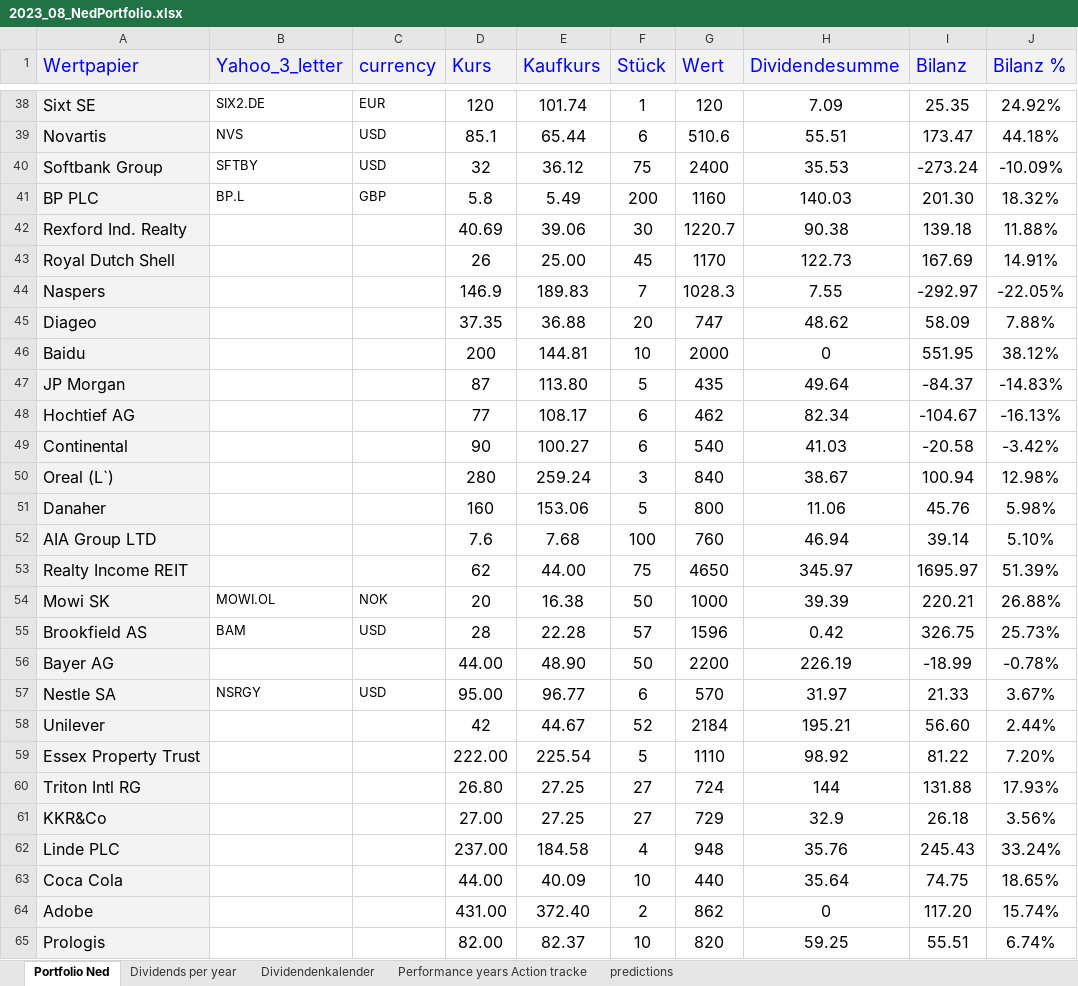
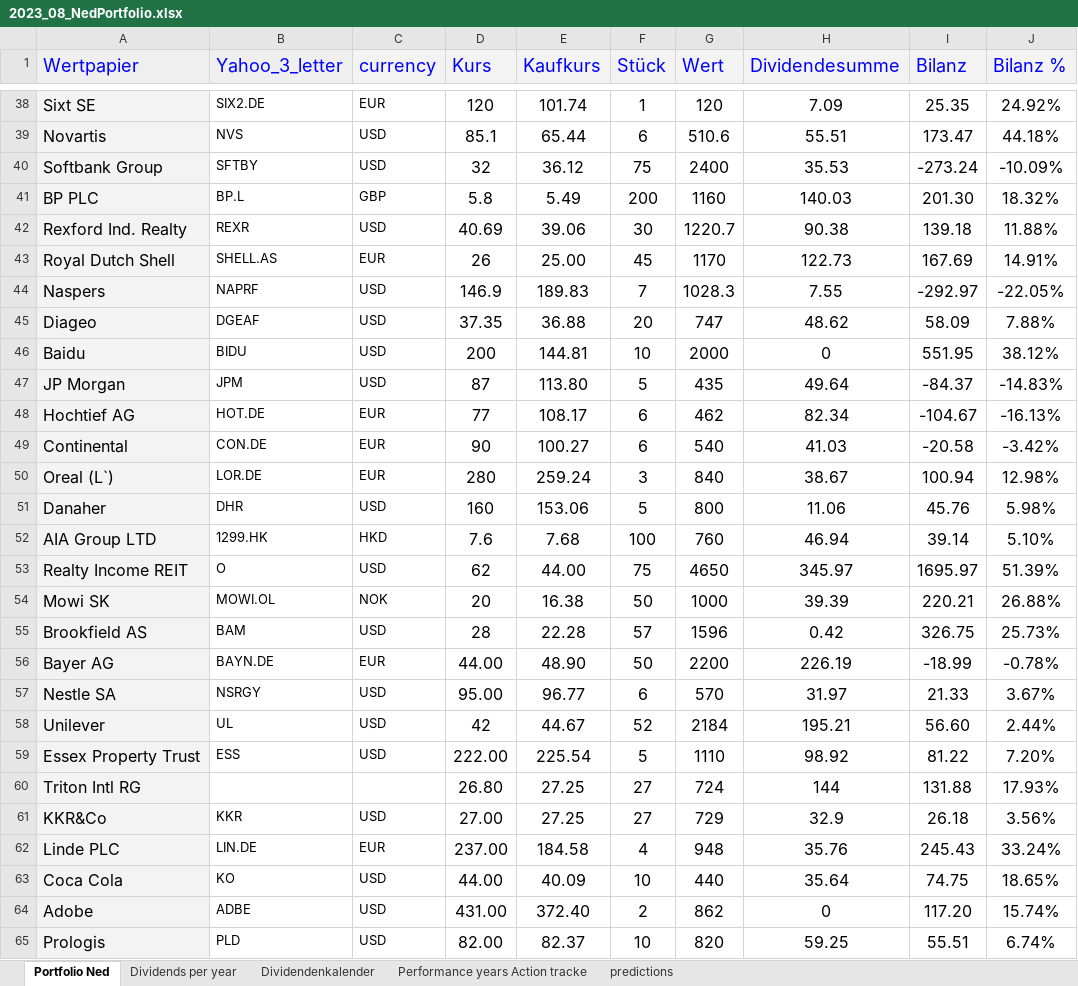
Before and after one commit to NedWitte/Investing2023, an Excel workbook: data/2023_08_NedPortfolio.xlsx, sheet Portfolio Ned, drawn as a sheet; only a part is shown, gaps mark what is left out; values as stored, in another font and other column widths than the file's, no borders; conditional formats not drawn; the diff covers the shown part only; the diff names each change by its address in the sheet, - before the commit and + after, or states it on an @@ line.

```diff
--- a/data/2023_08_NedPortfolio.xlsx (sheet Portfolio Ned)
+++ b/data/2023_08_NedPortfolio.xlsx (sheet Portfolio Ned)
-B42 (Yahoo_3_letter): (empty)
+B42 (Yahoo_3_letter): REXR
-C42 (currency): (empty)
+C42 (currency): USD
-B43 (Yahoo_3_letter): (empty)
+B43 (Yahoo_3_letter): SHELL.AS
-C43 (currency): (empty)
+C43 (currency): EUR
-B44 (Yahoo_3_letter): (empty)
+B44 (Yahoo_3_letter): NAPRF
-C44:C47 (currency): (empty)
+C44:C47 (currency): USD
-B45 (Yahoo_3_letter): (empty)
+B45 (Yahoo_3_letter): DGEAF
-B46 (Yahoo_3_letter): (empty)
+B46 (Yahoo_3_letter): BIDU
-B47 (Yahoo_3_letter): (empty)
+B47 (Yahoo_3_letter): JPM
-B48 (Yahoo_3_letter): (empty)
+B48 (Yahoo_3_letter): HOT.DE
-C48:C50 (currency): (empty)
+C48:C50 (currency): EUR
-B49 (Yahoo_3_letter): (empty)
+B49 (Yahoo_3_letter): CON.DE
-B50 (Yahoo_3_letter): (empty)
+B50 (Yahoo_3_letter): LOR.DE
-B51 (Yahoo_3_letter): (empty)
+B51 (Yahoo_3_letter): DHR
-C51 (currency): (empty)
+C51 (currency): USD
-B52 (Yahoo_3_letter): (empty)
+B52 (Yahoo_3_letter): 1299.HK
-C52 (currency): (empty)
+C52 (currency): HKD
-B53 (Yahoo_3_letter): (empty)
+B53 (Yahoo_3_letter): O
-C53 (currency): (empty)
+C53 (currency): USD
-B56 (Yahoo_3_letter): (empty)
+B56 (Yahoo_3_letter): BAYN.DE
-C56 (currency): (empty)
+C56 (currency): EUR
-B58 (Yahoo_3_letter): (empty)
+B58 (Yahoo_3_letter): UL
-C58:C59 (currency): (empty)
+C58:C59 (currency): USD
-B59 (Yahoo_3_letter): (empty)
+B59 (Yahoo_3_letter): ESS
-B61 (Yahoo_3_letter): (empty)
+B61 (Yahoo_3_letter): KKR
-C61 (currency): (empty)
+C61 (currency): USD
-B62 (Yahoo_3_letter): (empty)
+B62 (Yahoo_3_letter): LIN.DE
-C62 (currency): (empty)
+C62 (currency): EUR
-B63 (Yahoo_3_letter): (empty)
+B63 (Yahoo_3_letter): KO
-C63:C65 (currency): (empty)
+C63:C65 (currency): USD
-B64 (Yahoo_3_letter): (empty)
+B64 (Yahoo_3_letter): ADBE
-B65 (Yahoo_3_letter): (empty)
+B65 (Yahoo_3_letter): PLD
```
Also changed, not shown: 8 removed rows, 68 edited cells and cell formats elsewhere in this sheet, 4 other files.
